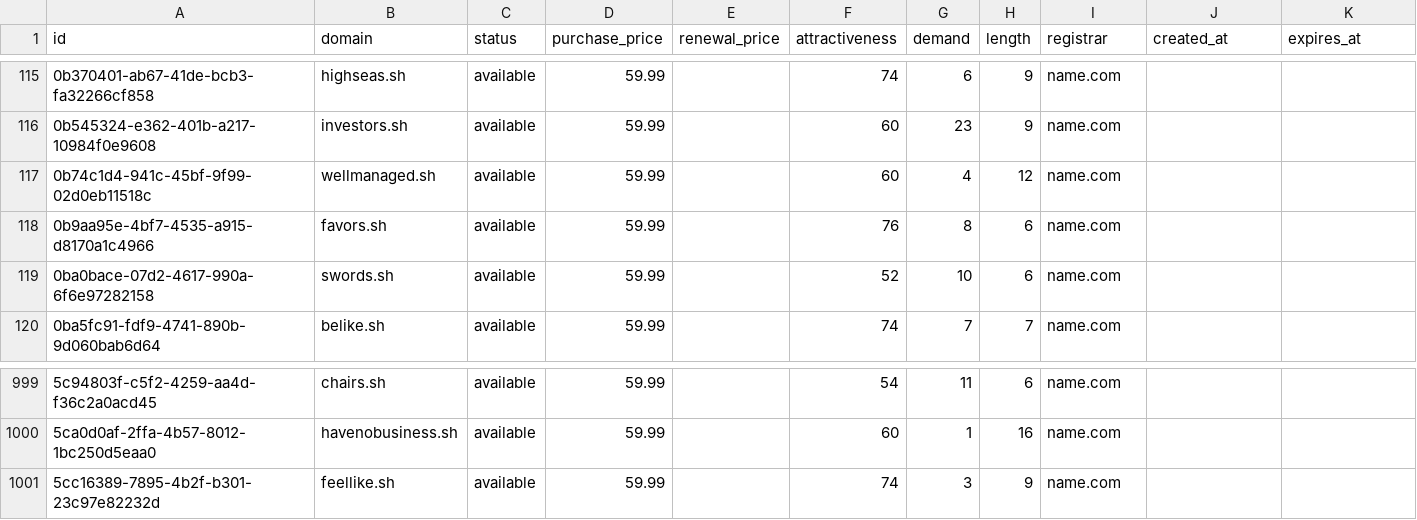
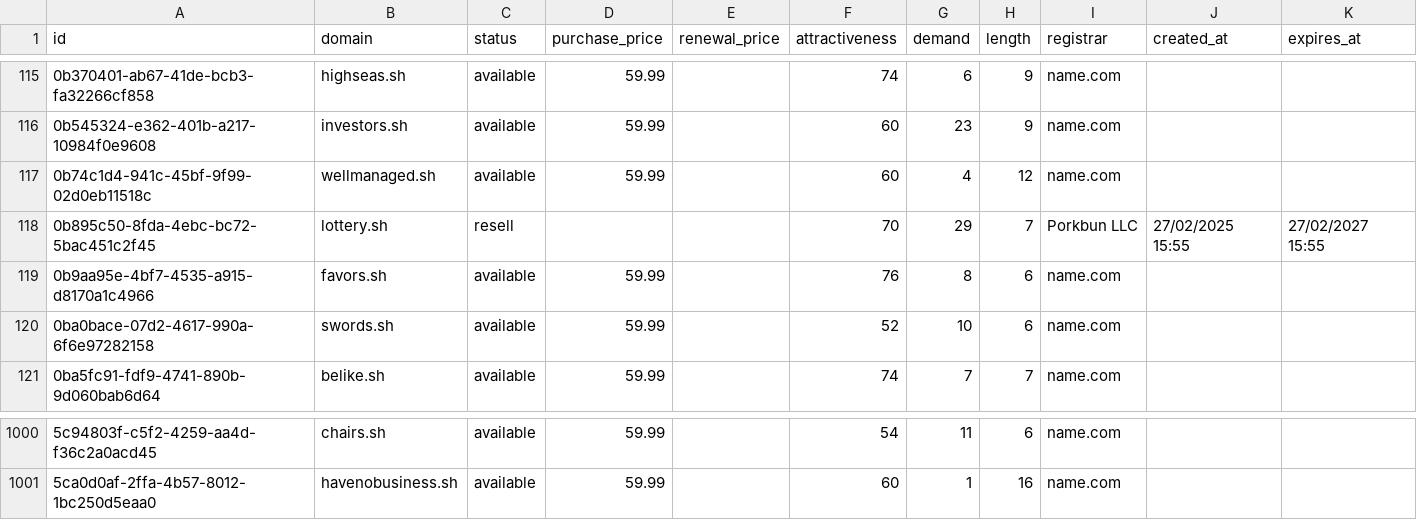
Before and after one commit to UniqueDomains/sh-oneword-domains, a CSV file: sh.csv, drawn as a sheet; only a part is shown, gaps mark what is left out.

Commit message:
Domains update

```diff
--- a/sh.csv
+++ b/sh.csv
@@ -117,2 +117,3 @@ id,domain,status,purchase_price,renewal_price,attractiveness,demand,length,regis
 0b74c1d4-941c-45bf-9f99-02d0eb11518c,wellmanaged.sh,available,59.99,,60,4,12,name.com,,
+0b895c50-8fda-4ebc-bc72-5bac451c2f45,lottery.sh,resell,,,70,29,7,Porkbun LLC,27/02/2025 15:55,27/02/2027 15:55
 0b9aa95e-4bf7-4535-a915-d8170a1c4966,favors.sh,available,59.99,,76,8,6,name.com,,
@@ -1000,2 +1001 @@ id,domain,status,purchase_price,renewal_price,attractiveness,demand,length,regis
 5ca0d0af-2ffa-4b57-8012-1bc250d5eaa0,havenobusiness.sh,available,59.99,,60,1,16,name.com,,
-5cc16389-7895-4b2f-b301-23c97e82232d,feellike.sh,available,59.99,,74,3,9,name.com,,
```
Also changed, not shown: 4 other files.
